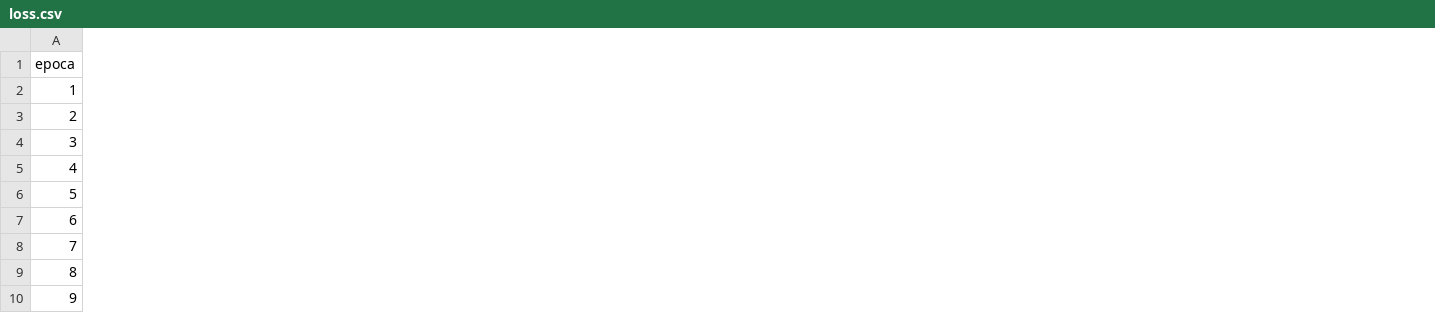
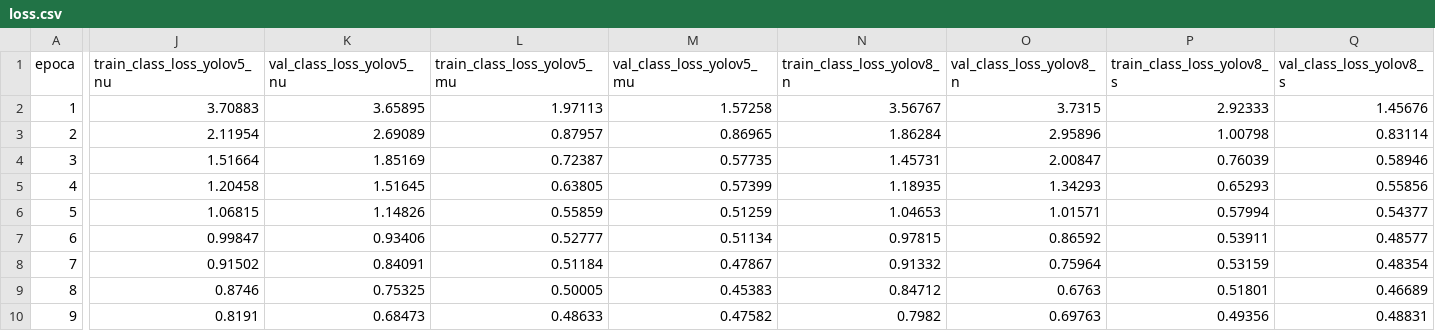
Before and after one commit to AbelHaro/TFG, a CSV file: memoria/escritura/excels/entrenamiento/loss.csv, drawn as a sheet; only a part is shown, gaps mark what is left out; the diff covers the shown part only; the diff names each change by its address in the sheet, - before the commit and + after, or states it on an @@ line.

Commit message:
Update training and inference data, enhance references, and improve LaTeX document
- Added new data entries for sequential, threaded, multiprocessing, and multi-hardware segmentation modes in CSV files for both 30 FPS and max FPS scenarios.
- Updated the LaTeX document with improved captions and references for figures and tables, ensuring clarity and consistency.
- Added new references related to object detection techniques and computing initiatives.
- Updated binary files for loss plots and PDF outputs reflecting the latest changes in the document.

```diff
--- a/memoria/escritura/excels/entrenamiento/loss.csv
+++ b/memoria/escritura/excels/entrenamiento/loss.csv
+column J (train_class_loss_yolov5_nu), rows 2-10: 3.70883 | 2.11954 | 1.51664 | 1.20458 | 1.06815 | 0.99847 | 0.91502 | 0.8746 | 0.8191
+column K (val_class_loss_yolov5_nu), rows 2-10: 3.65895 | 2.69089 | 1.85169 | 1.51645 | 1.14826 | 0.93406 | 0.84091 | 0.75325 | 0.68473
+column L (train_class_loss_yolov5_mu), rows 2-10: 1.97113 | 0.87957 | 0.72387 | 0.63805 | 0.55859 | 0.52777 | 0.51184 | 0.50005 | 0.48633
+column M (val_class_loss_yolov5_mu), rows 2-10: 1.57258 | 0.86965 | 0.57735 | 0.57399 | 0.51259 | 0.51134 | 0.47867 | 0.45383 | 0.47582
+column N (train_class_loss_yolov8_n), rows 2-10: 3.56767 | 1.86284 | 1.45731 | 1.18935 | 1.04653 | 0.97815 | 0.91332 | 0.84712 | 0.7982
+column O (val_class_loss_yolov8_n), rows 2-10: 3.7315 | 2.95896 | 2.00847 | 1.34293 | 1.01571 | 0.86592 | 0.75964 | 0.6763 | 0.69763
+column P (train_class_loss_yolov8_s), rows 2-10: 2.92333 | 1.00798 | 0.76039 | 0.65293 | 0.57994 | 0.53911 | 0.53159 | 0.51801 | 0.49356
+column Q (val_class_loss_yolov8_s), rows 2-10: 1.45676 | 0.83114 | 0.58946 | 0.55856 | 0.54377 | 0.48577 | 0.48354 | 0.46689 | 0.48831
```
Also changed, not shown: 8 edited cells elsewhere in this file, memoria/escritura/excels/inferencia/modo_segmentacion/datos/30_fps.csv, memoria/escritura/excels/inferencia/modo_segmentacion/datos/max_fps.csv, 8 other files.
